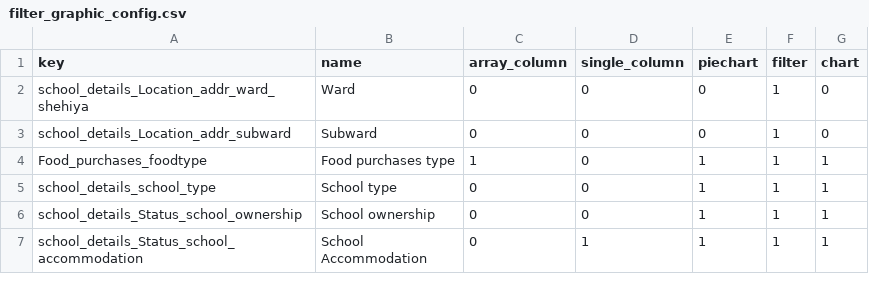
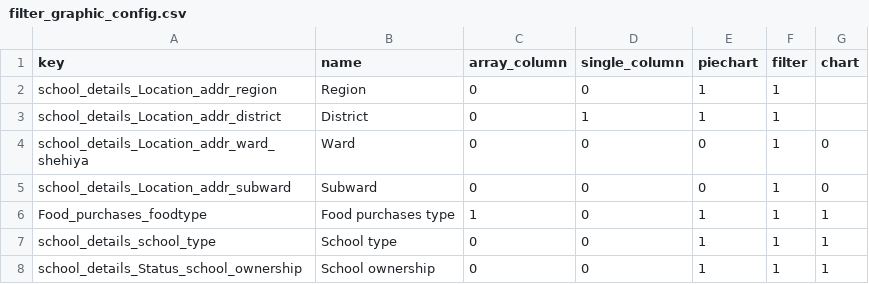
Before and after one commit to OMDTZ/MillsMap, a CSV file: app/static/js/filter_graphic_config.csv, drawn as a sheet; only a part is shown; the shorter side is filled out with more unchanged rows.

Commit message:
restore region and district filters and ensure that they are not displayed in infographics

```diff
--- a/app/static/js/filter_graphic_config.csv
+++ b/app/static/js/filter_graphic_config.csv
@@ -1,2 +1,4 @@
 key,name,array_column,single_column,piechart,filter,chart
+school_details_Location_addr_region,Region,0,0,1,1
+school_details_Location_addr_district,District,0,1,1,1
 school_details_Location_addr_ward_shehiya,Ward,0,0,0,1,0
```
Also changed, not shown: app/static/form_config.csv.
